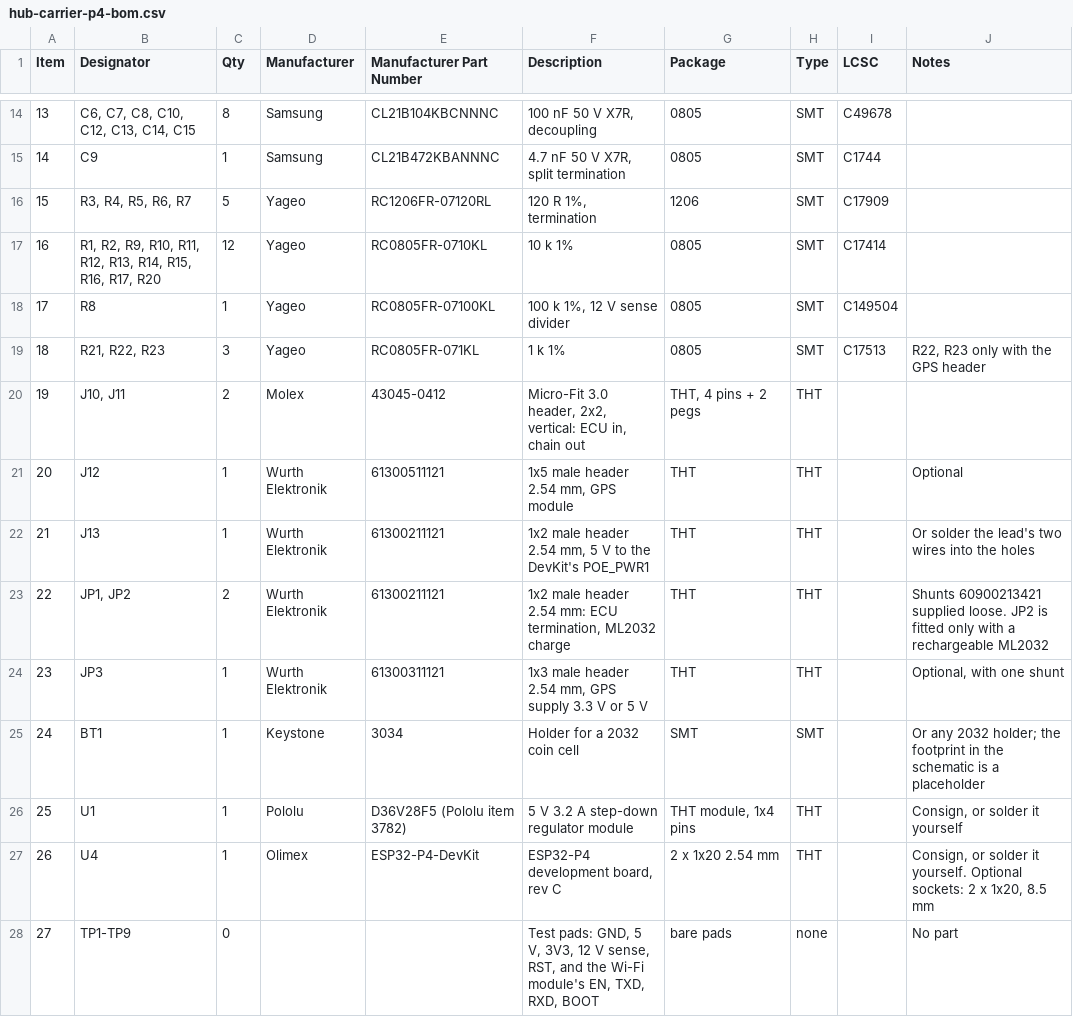
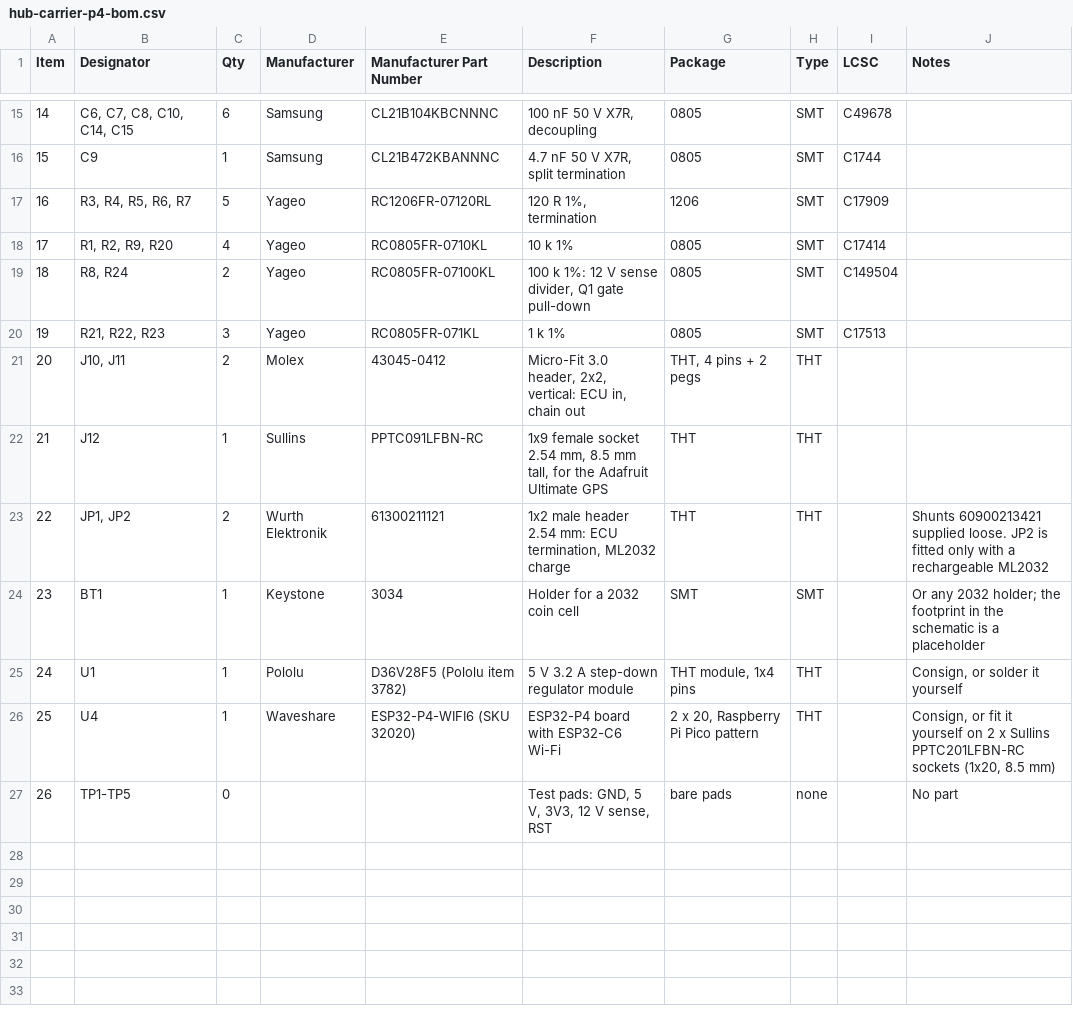
Before and after one commit to jdennis011/haltech-gauges, a CSV file: hardware/pcbway/hub-carrier-p4-bom.csv, drawn as a sheet; only a part is shown, gaps mark what is left out; removed rows and columns are numbered as before the commit, all else as after; the diff covers the shown part only; the diff names each change by its address in the sheet, - before the commit and + after, or states it on an @@ line.

```diff
--- a/hardware/pcbway/hub-carrier-p4-bom.csv
+++ b/hardware/pcbway/hub-carrier-p4-bom.csv
@@ column A (Item) renumbered from row 2 down @@
-B15 (Designator): C6, C7, C8, C10, C12, C13, C14, C15
+B15 (Designator): C6, C7, C8, C10, C14, C15
-C15 (Qty): 8
+C15 (Qty): 6
-B18 (Designator): R1, R2, R9, R10, R11, R12, R13, R14, R15, R16, R17, R20
+B18 (Designator): R1, R2, R9, R20
-C18 (Qty): 12
+C18 (Qty): 4
-B19 (Designator): R8
+B19 (Designator): R8, R24
-C19 (Qty): 1
+C19 (Qty): 2
-F19 (Description): 100 k 1%, 12 V sense divider
+F19 (Description): 100 k 1%: 12 V sense divider, Q1 gate pull-down
-J20 (Notes): R22, R23 only with the GPS header
+J20 (Notes): (empty)
-D22 (Manufacturer): Wurth Elektronik
+D22 (Manufacturer): Sullins
-E22 (Manufacturer Part Number): 61300511121
+E22 (Manufacturer Part Number): PPTC091LFBN-RC
-F22 (Description): 1x5 male header 2.54 mm, GPS module
+F22 (Description): 1x9 female socket 2.54 mm, 8.5 mm tall, for the Adafruit Ultimate GPS
-J22 (Notes): Optional
+J22 (Notes): (empty)
-row 22: 21 | J13 | 1 | Wurth Elektronik | 61300211121 | 1x2 male header 2.54 mm, 5 V to the DevKit's POE_PWR1 | THT | THT |  | Or solder the lead's two wires into the holes
-row 24: 23 | JP3 | 1 | Wurth Elektronik | 61300311121 | 1x3 male header 2.54 mm, GPS supply 3.3 V or 5 V | THT | THT |  | Optional, with one shunt
-D26 (Manufacturer): Olimex
+D26 (Manufacturer): Waveshare
-E26 (Manufacturer Part Number): ESP32-P4-DevKit
+E26 (Manufacturer Part Number): ESP32-P4-WIFI6 (SKU 32020)
-F26 (Description): ESP32-P4 development board, rev C
+F26 (Description): ESP32-P4 board with ESP32-C6 Wi-Fi
-G26 (Package): 2 x 1x20 2.54 mm
+G26 (Package): 2 x 20, Raspberry Pi Pico pattern
-J26 (Notes): Consign, or solder it yourself. Optional sockets: 2 x 1x20, 8.5 mm
+J26 (Notes): Consign, or fit it yourself on 2 x Sullins PPTC201LFBN-RC sockets (1x20, 8.5 mm)
-B27 (Designator): TP1-TP9
+B27 (Designator): TP1-TP5
-F27 (Description): …V sense, RST, and the Wi-Fi module's EN, TXD, RXD, BOOT
+F27 (Description): …V sense, RST
```
Also changed, not shown: 2 added rows, 1 removed row, 1 moved row and 3 edited cells elsewhere in this file, 6 other files.
